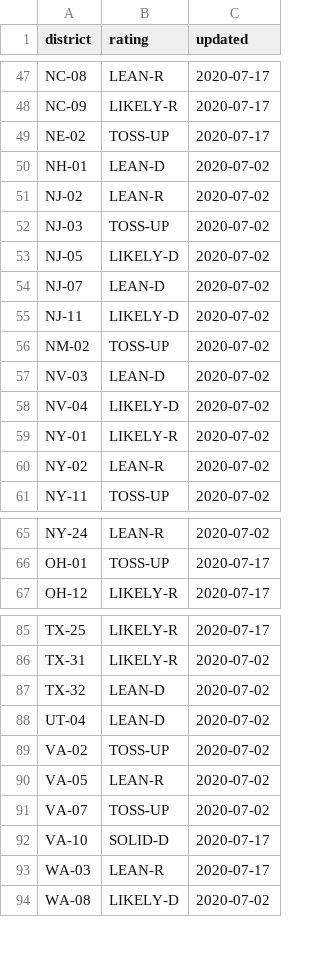
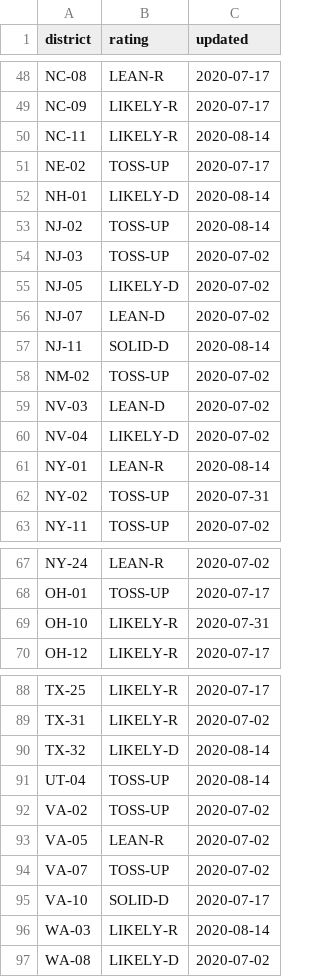
Before and after one commit to spacedogXYZ/crush2020, a CSV file: data/house-cook-rating.csv, drawn as a sheet; only a part is shown, gaps mark what is left out; the diff covers the shown part only.

Commit message:
update cook ratings

```diff
--- a/data/house-cook-rating.csv
+++ b/data/house-cook-rating.csv
@@ -48,5 +49,6 @@
 "NC-09","LIKELY-R","2020-07-17"
+"NC-11","LIKELY-R","2020-08-14"
 "NE-02","TOSS-UP","2020-07-17"
-"NH-01","LEAN-D","2020-07-02"
-"NJ-02","LEAN-R","2020-07-02"
+"NH-01","LIKELY-D","2020-08-14"
+"NJ-02","TOSS-UP","2020-08-14"
 "NJ-03","TOSS-UP","2020-07-02"
@@ -54,3 +56,3 @@
 "NJ-07","LEAN-D","2020-07-02"
-"NJ-11","LIKELY-D","2020-07-02"
+"NJ-11","SOLID-D","2020-08-14"
 "NM-02","TOSS-UP","2020-07-02"
@@ -58,4 +60,4 @@
 "NV-04","LIKELY-D","2020-07-02"
-"NY-01","LIKELY-R","2020-07-02"
-"NY-02","LEAN-R","2020-07-02"
+"NY-01","LEAN-R","2020-08-14"
+"NY-02","TOSS-UP","2020-07-31"
 "NY-11","TOSS-UP","2020-07-02"
@@ -66,2 +68,3 @@
 "OH-01","TOSS-UP","2020-07-17"
+"OH-10","LIKELY-R","2020-07-31"
 "OH-12","LIKELY-R","2020-07-17"
@@ -86,4 +89,4 @@
 "TX-31","LIKELY-R","2020-07-02"
-"TX-32","LEAN-D","2020-07-02"
-"UT-04","LEAN-D","2020-07-02"
+"TX-32","LIKELY-D","2020-08-14"
+"UT-04","TOSS-UP","2020-08-14"
 "VA-02","TOSS-UP","2020-07-02"
@@ -92,3 +95,3 @@
 "VA-10","SOLID-D","2020-07-17"
-"WA-03","LEAN-R","2020-07-17"
+"WA-03","LIKELY-R","2020-08-14"
 "WA-08","LIKELY-D","2020-07-02"
```
Also changed, not shown: 1 added row and 30 edited cells elsewhere in this file, data/state-electoral-college.csv.
